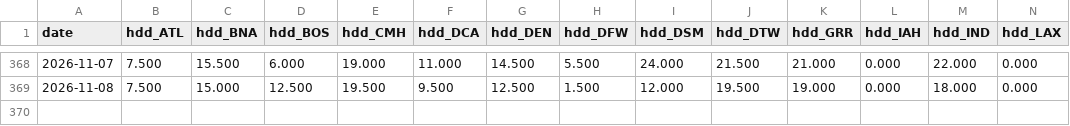
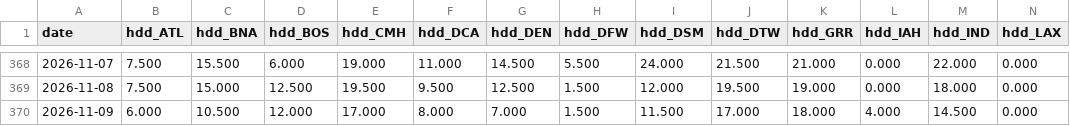
Before and after one commit to optaimumsolutions/gas-hdd, a CSV file: history/observed.csv, drawn as a sheet; only a part is shown, gaps mark what is left out; rows hold the shown columns only; the diff names each change by its address in the sheet, - before the commit and + after, or states it on an @@ line.

```diff
--- a/history/observed.csv
+++ b/history/observed.csv
+row 370: 2026-11-09 | 6.000 | 10.500 | 12.000 | 17.000 | 8.000 | 7.000 | 1.500 | 11.500 | 17.000 | 18.000 | 4.000 | 14.500 | 0.000
```
Also changed, not shown: 7 other files.
